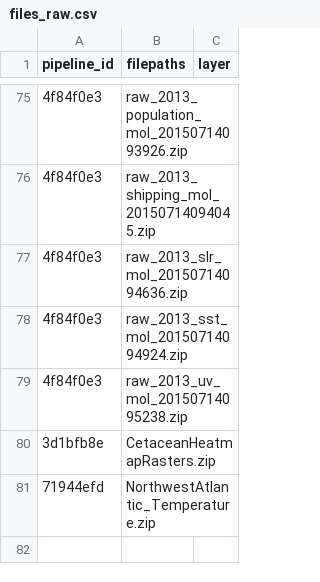
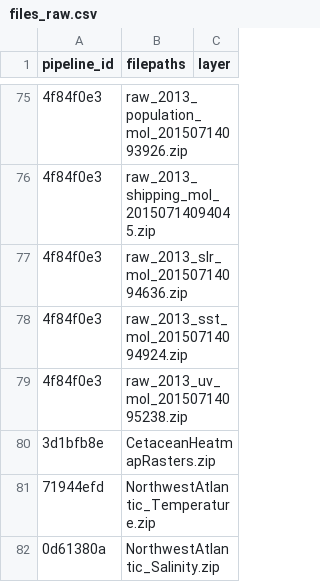
Before and after one commit to Ecosystem-Assessments/pipedat, a CSV file: inst/extdata/files_raw.csv, drawn as a sheet; only a part is shown, gaps mark what is left out; the diff names each change by its address in the sheet, - before the commit and + after, or states it on an @@ line.

```diff
--- a/inst/extdata/files_raw.csv
+++ b/inst/extdata/files_raw.csv
+row 82: 0d61380a | NorthwestAtlantic_Salinity.zip
```
Also changed, not shown: inst/extdata/files_clean.csv, inst/extdata/pipeline.csv, 7 other files.
